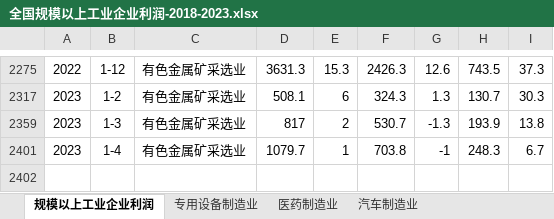
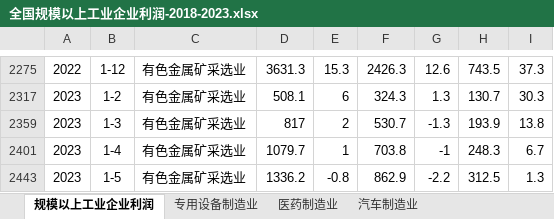
Before and after one commit to chanjarster/licai, an Excel workbook: docs/macro/industry-profit/全国规模以上工业企业利润-2018-2023.xlsx, sheet 规模以上工业企业利润, drawn as a sheet; only a part is shown, gaps mark what is left out; values as stored, in another font and other column widths than the file's, no borders; the diff names each change by its address in the sheet, - before the commit and + after, or states it on an @@ line.

```diff
--- a/docs/macro/industry-profit/全国规模以上工业企业利润-2018-2023.xlsx (sheet 规模以上工业企业利润)
+++ b/docs/macro/industry-profit/全国规模以上工业企业利润-2018-2023.xlsx (sheet 规模以上工业企业利润)
+row 2443: 2023 | 1-5 | 有色金属矿采选业 | 1336.2 | -0.8 | 862.9 | -2.2 | 312.5 | 1.3
```
Also changed, not shown: sheet 有色金属矿采选业, sheet 黑色金属矿采选业, sheet 专用设备制造业, sheet 医药制造业, sheet 计算机、通信和其他电子设备制造业, sheet 汽车制造业, 1 more sheet, hidden cells, charts or pictures, docs/macro/base-infras-invest/全国基础设施投资-2018-2023.xlsx, docs/macro/real-estate/全国房地产投资-2018-2023.xlsx.
